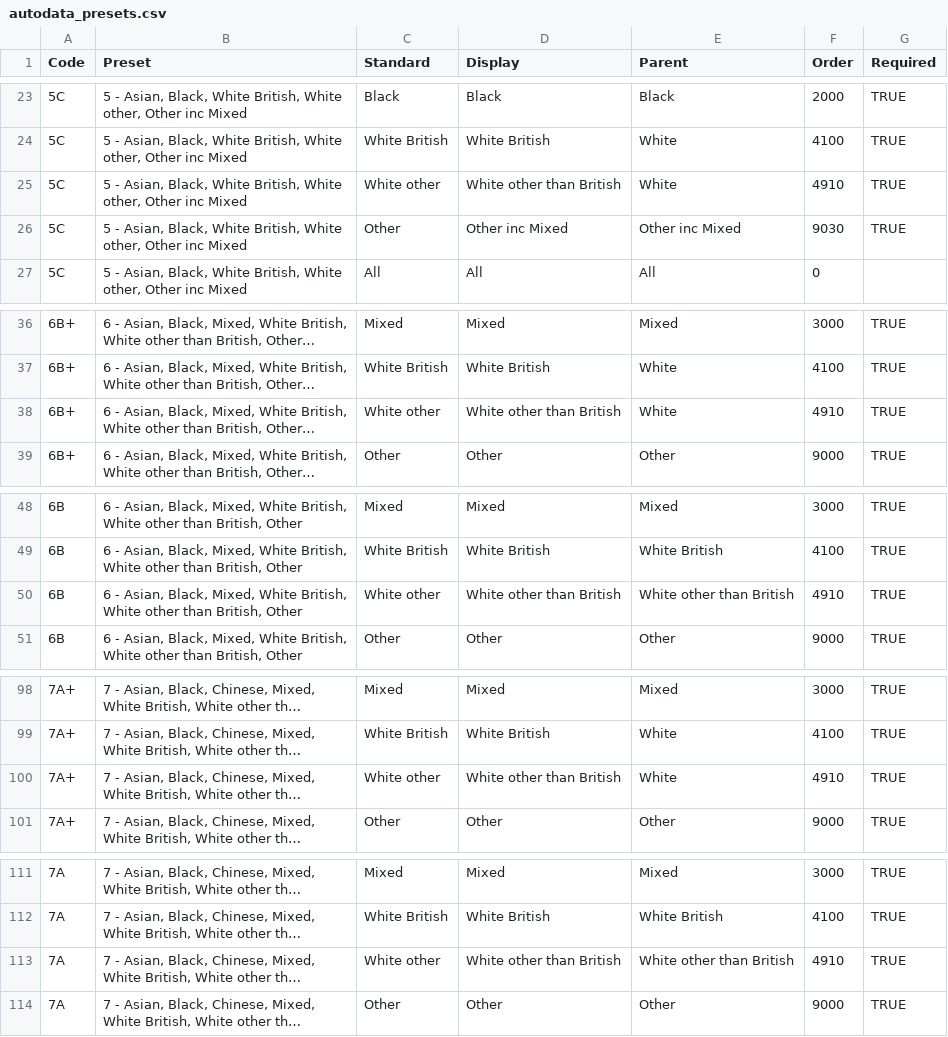
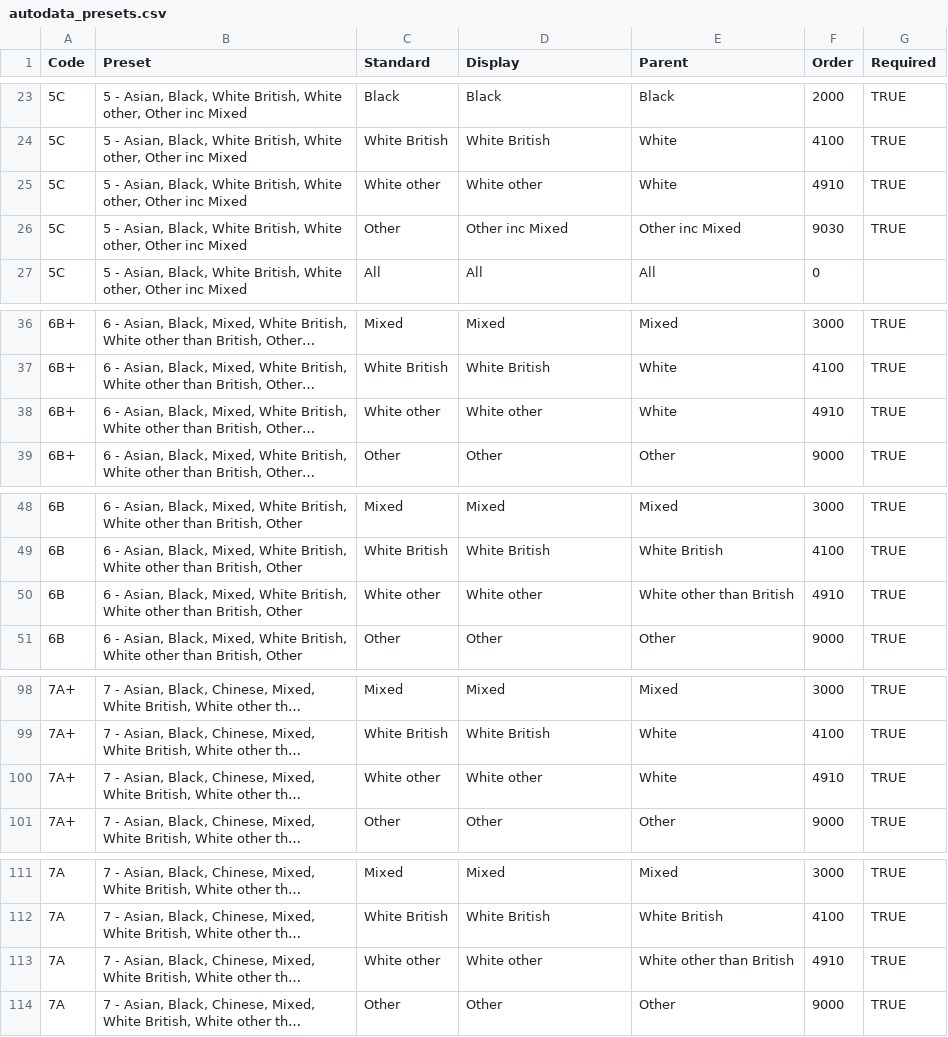
Before and after one commit to ukgov-equality-hub/ethnicity-facts-and-figures, a CSV file: application/data/builder/autodata_presets.csv, drawn as a sheet; only a part is shown, gaps mark what is left out; long unchanged cells end in …; the diff covers the shown part only; the diff names each change by its address in the sheet, - before the commit and + after, or states it on an @@ line.

Commit message:
Fix White other than British

```diff
--- a/application/data/builder/autodata_presets.csv
+++ b/application/data/builder/autodata_presets.csv
-D25 (Display): White other than British
+D25 (Display): White other
-D38 (Display): White other than British
+D38 (Display): White other
-D50 (Display): White other than British
+D50 (Display): White other
-D100 (Display): White other than British
+D100 (Display): White other
-D113 (Display): White other than British
+D113 (Display): White other
```
Also changed, not shown: 1 edited cell elsewhere in this file.
